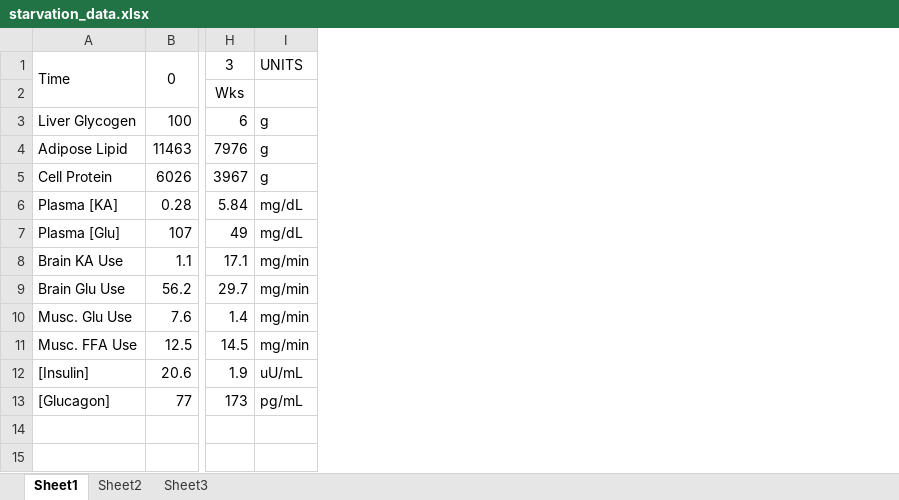
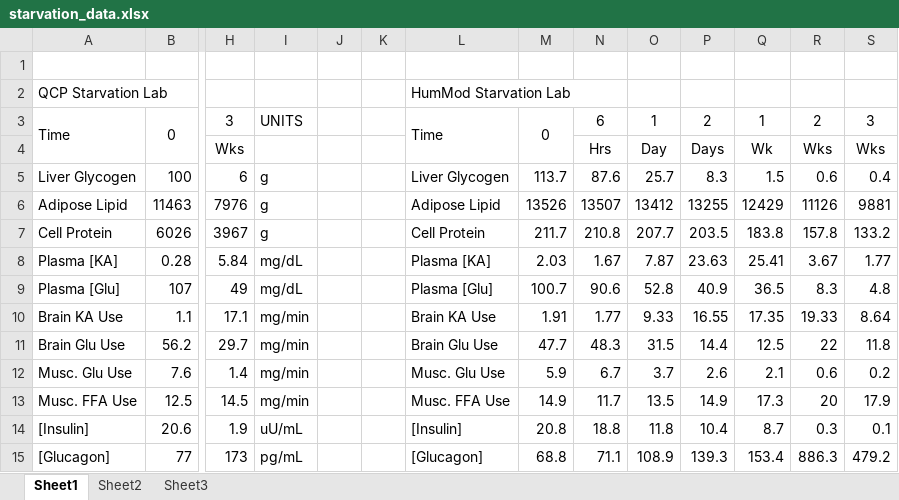
Before and after one commit to HumMod/labs, an Excel workbook: 07_starvation/starvation_data.xlsx, sheet Sheet1, drawn as a sheet; only a part is shown, gaps mark what is left out; values as stored, in another font and other column widths than the file's, no borders; addresses are those after the commit; rows hold the shown columns only; the diff names each change by its address in the sheet, - before the commit and + after, or states it on an @@ line.

```diff
--- a/07_starvation/starvation_data.xlsx (sheet Sheet1)
+++ b/07_starvation/starvation_data.xlsx (sheet Sheet1)
+column J, empty
+column K, empty
+column L, rows 3-15: Time |  | Liver Glycogen | Adipose Lipid | Cell Protein | Plasma [KA] | Plasma [Glu] | Brain KA Use | Brain Glu Use | Musc. Glu Use | Musc. FFA Use | [Insulin] | [Glucagon]
+column M, rows 3-15: 0 |  | 113.7 | 13526 | 211.7 | 2.03 | 100.7 | 1.91 | 47.7 | 5.9 | 14.9 | 20.8 | 68.8
+column N, rows 3-15: 6 | Hrs | 87.6 | 13507 | 210.8 | 1.67 | 90.6 | 1.77 | 48.3 | 6.7 | 11.7 | 18.8 | 71.1
+column O, rows 3-15: 1 | Day | 25.7 | 13412 | 207.7 | 7.87 | 52.8 | 9.33 | 31.5 | 3.7 | 13.5 | 11.8 | 108.9
+column P, rows 3-15: 2 | Days | 8.3 | 13255 | 203.5 | 23.63 | 40.9 | 16.55 | 14.4 | 2.6 | 14.9 | 10.4 | 139.3
+column Q, rows 3-15: 1 | Wk | 1.5 | 12429 | 183.8 | 25.41 | 36.5 | 17.35 | 12.5 | 2.1 | 17.3 | 8.7 | 153.4
+column R, rows 3-15: 2 | Wks | 0.6 | 11126 | 157.8 | 3.67 | 8.3 | 19.33 | 22 | 0.6 | 20 | 0.3 | 886.3
+column S, rows 3-15: 3 | Wks | 0.4 | 9881 | 133.2 | 1.77 | 4.8 | 8.64 | 11.8 | 0.2 | 17.9 | 0.1 | 479.2
+row 1: (empty)
+row 2: QCP Starvation Lab |  |  |  |  |  | HumMod Starvation Lab
```
Also changed, not shown: 02_av_fistula/02_av_fistula_data.xlsx, 08_baroreceptor_reflex/08_baroreceptor_reflex_data.xlsx, 8 other files.
